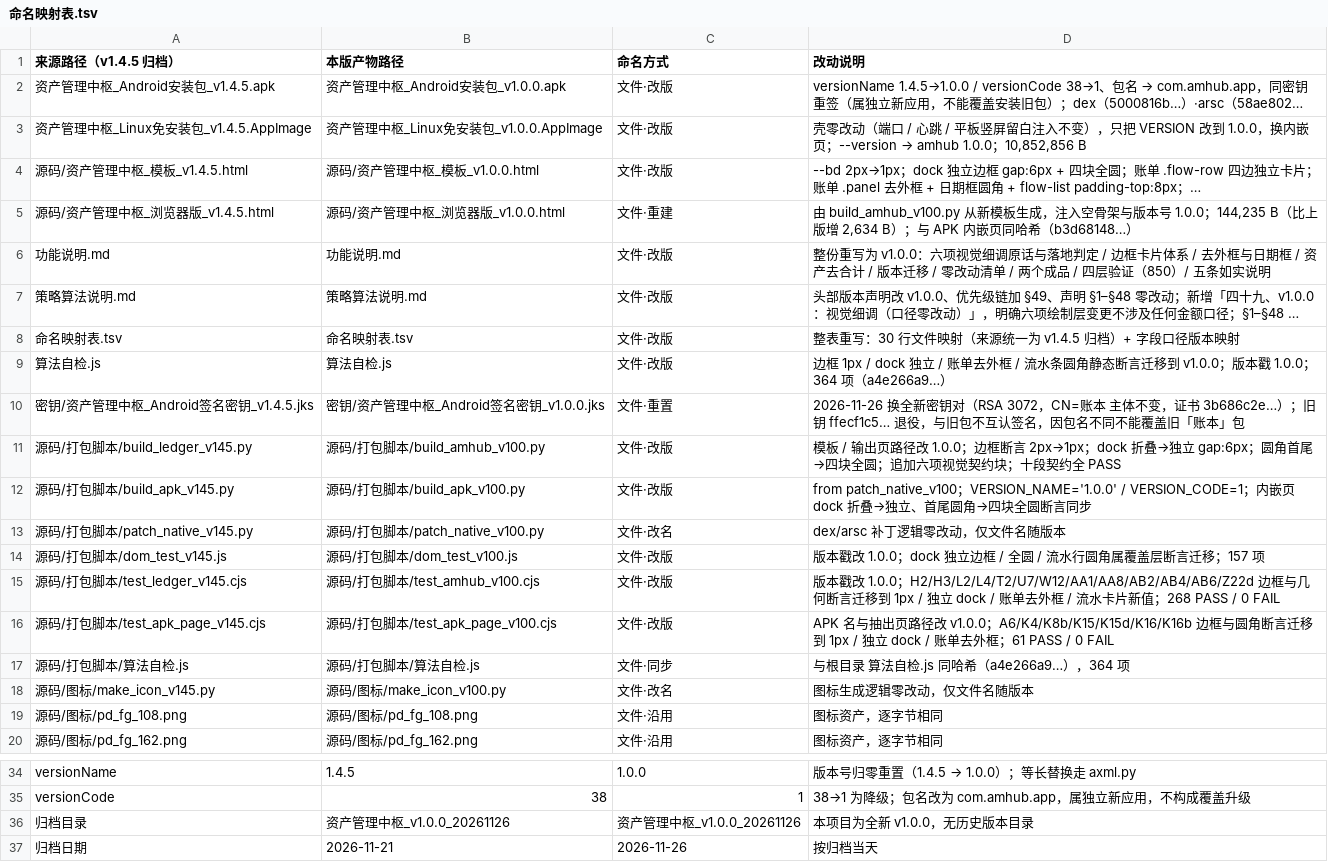
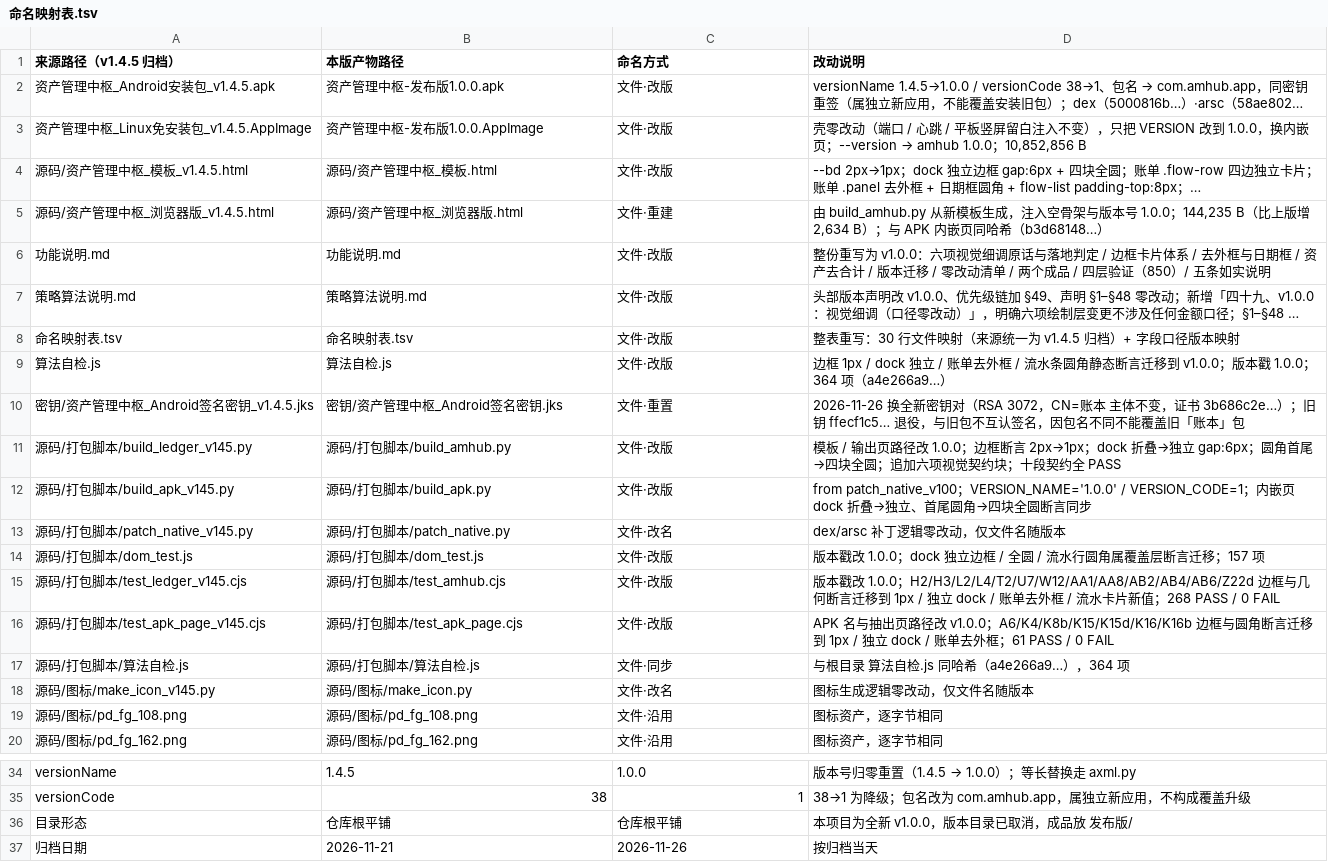
Before and after one commit to Twilight-lwj/asset-hub, a TSV file: 命名映射表.tsv (was 资产管理中枢_v1.0.0_20261126/命名映射表.tsv), drawn as a sheet; only a part is shown, gaps mark what is left out; long unchanged cells end in …; removed rows and columns are numbered as before the commit, all else as after; the diff names each change by its address in the sheet, - before the commit and + after, or states it on an @@ line.

Commit message:
refactor(repo): 目录打平与文件名去版本号，版本信息集中到 README
- 取消版本目录，文档、页面、源码平铺到仓库根
- 模板与构建脚本去掉 _v100 / _v1.0.0 后缀，签名密钥文件同名处理
- README 写入当前版本与版本历史，新增 版本更新说明.md
- 构建脚本产物改输出到 发布版/，命名 产品名-发布版X.Y.Z.apk / .AppImage
- 算法自检、dom_test、test_amhub、test_apk_page、打包说明、命名映射表同步更新
- 仓库标准.md 与组合收益回测中枢保持一致

数据契约 amhub_v100_* 与页面内容零改动。

```diff
--- a/资产管理中枢_v1.0.0_20261126/命名映射表.tsv
+++ b/命名映射表.tsv
-B2 (本版产物路径): 资产管理中枢_Android安装包_v1.0.0.apk
+B2 (本版产物路径): 资产管理中枢-发布版1.0.0.apk
-B3 (本版产物路径): 资产管理中枢_Linux免安装包_v1.0.0.AppImage
+B3 (本版产物路径): 资产管理中枢-发布版1.0.0.AppImage
-B4 (本版产物路径): 源码/资产管理中枢_模板_v1.0.0.html
+B4 (本版产物路径): 源码/资产管理中枢_模板.html
-B5 (本版产物路径): 源码/资产管理中枢_浏览器版_v1.0.0.html
+B5 (本版产物路径): 源码/资产管理中枢_浏览器版.html
-D5 (改动说明): 由 build_amhub_v100.py 从新模板…
+D5 (改动说明): 由 build_amhub.py 从新模板…
-B10 (本版产物路径): 密钥/资产管理中枢_Android签名密钥_v1.0.0.jks
+B10 (本版产物路径): 密钥/资产管理中枢_Android签名密钥.jks
-B11 (本版产物路径): 源码/打包脚本/build_amhub_v100.py
+B11 (本版产物路径): 源码/打包脚本/build_amhub.py
-B12 (本版产物路径): 源码/打包脚本/build_apk_v100.py
+B12 (本版产物路径): 源码/打包脚本/build_apk.py
-B13 (本版产物路径): 源码/打包脚本/patch_native_v100.py
+B13 (本版产物路径): 源码/打包脚本/patch_native.py
-A14 (来源路径（v1.4.5 归档）): 源码/打包脚本/dom_test_v145.js
+A14 (来源路径（v1.4.5 归档）): 源码/打包脚本/dom_test.js
-B14 (本版产物路径): 源码/打包脚本/dom_test_v100.js
+B14 (本版产物路径): 源码/打包脚本/dom_test.js
-B15 (本版产物路径): 源码/打包脚本/test_amhub_v100.cjs
+B15 (本版产物路径): 源码/打包脚本/test_amhub.cjs
-B16 (本版产物路径): 源码/打包脚本/test_apk_page_v100.cjs
+B16 (本版产物路径): 源码/打包脚本/test_apk_page.cjs
-B18 (本版产物路径): 源码/图标/make_icon_v100.py
+B18 (本版产物路径): 源码/图标/make_icon.py
-row 36: 归档目录 | 资产管理中枢_v1.0.0_20261126 | 资产管理中枢_v1.0.0_20261126 | 本项目为全新 v1.0.0，无历史版本目录
+row 36: 目录形态 | 仓库根平铺 | 仓库根平铺 | 本项目为全新 v1.0.0，版本目录已取消，成品放 发布版/
```
Also changed, not shown: 28 other files.
